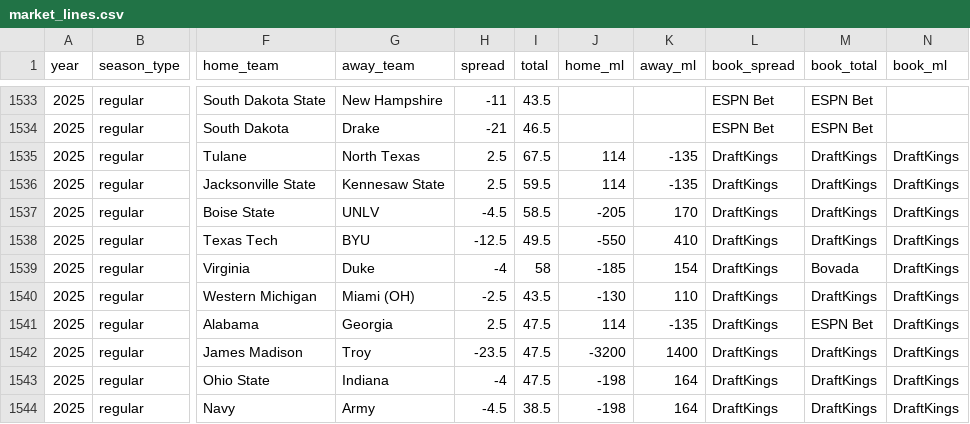
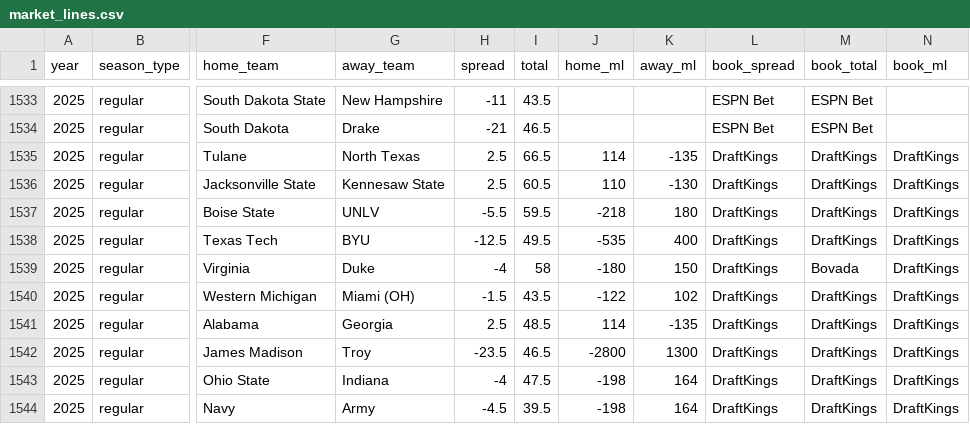
Before and after one commit to Clownworldenjoyer76/cfb_for_mat, a CSV file: market_lines.csv, drawn as a sheet; only a part is shown, gaps mark what is left out; the diff names each change by its address in the sheet, - before the commit and + after, or states it on an @@ line.

```diff
--- a/market_lines.csv
+++ b/market_lines.csv
-I1535 (total): 67.5
+I1535 (total): 66.5
-I1536 (total): 59.5
+I1536 (total): 60.5
-J1536 (home_ml): 114
+J1536 (home_ml): 110
-K1536 (away_ml): -135
+K1536 (away_ml): -130
-H1537 (spread): -4.5
+H1537 (spread): -5.5
-I1537 (total): 58.5
+I1537 (total): 59.5
-J1537 (home_ml): -205
+J1537 (home_ml): -218
-K1537 (away_ml): 170
+K1537 (away_ml): 180
-J1538 (home_ml): -550
+J1538 (home_ml): -535
-K1538 (away_ml): 410
+K1538 (away_ml): 400
-J1539 (home_ml): -185
+J1539 (home_ml): -180
-K1539 (away_ml): 154
+K1539 (away_ml): 150
-H1540 (spread): -2.5
+H1540 (spread): -1.5
-J1540 (home_ml): -130
+J1540 (home_ml): -122
-K1540 (away_ml): 110
+K1540 (away_ml): 102
-I1541 (total): 47.5
+I1541 (total): 48.5
-M1541 (book_total): ESPN Bet
+M1541 (book_total): DraftKings
-I1542 (total): 47.5
+I1542 (total): 46.5
-J1542 (home_ml): -3200
+J1542 (home_ml): -2800
-K1542 (away_ml): 1400
+K1542 (away_ml): 1300
-I1544 (total): 38.5
+I1544 (total): 39.5
```
Also changed, not shown: 1 other file.
